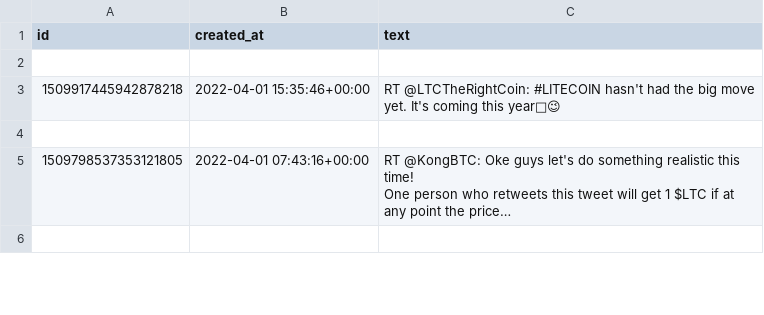
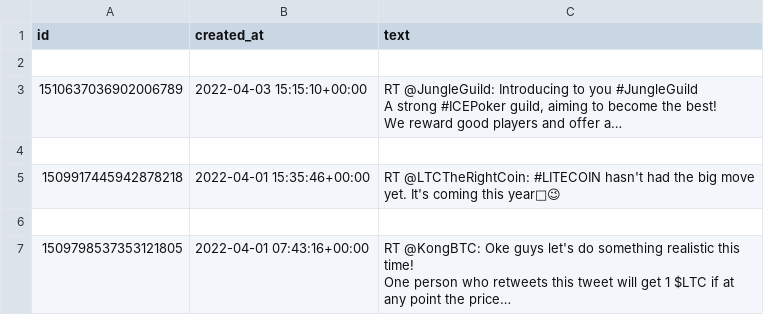
Before and after one commit to mgebele/streamlit_tweets_on_charts, a CSV file: twitterdata/DrGreenApe 943905835666862082.csv, drawn as a sheet; only a part is shown; the shorter side is filled out with more unchanged rows.

```diff
--- a/twitterdata/DrGreenApe 943905835666862082.csv
+++ b/twitterdata/DrGreenApe 943905835666862082.csv
@@ -2,2 +2,8 @@ id,created_at,text
 
+1510637036902006789,2022-04-03 15:15:10+00:00,"RT @JungleGuild: Introducing to you #JungleGuild
+
+A strong #ICEPoker guild, aiming to become the best!
+
+We reward good players and offer a…"
+
 1509917445942878218,2022-04-01 15:35:46+00:00,RT @LTCTheRightCoin: #LITECOIN hasn't had the big move yet. It's coming this year💯😉
```
Also changed, not shown: twitterdata/IamNomad 1495333513788366849.csv, twitterdata/siliconebunker 1452352880158068744.csv, 1 other file.
